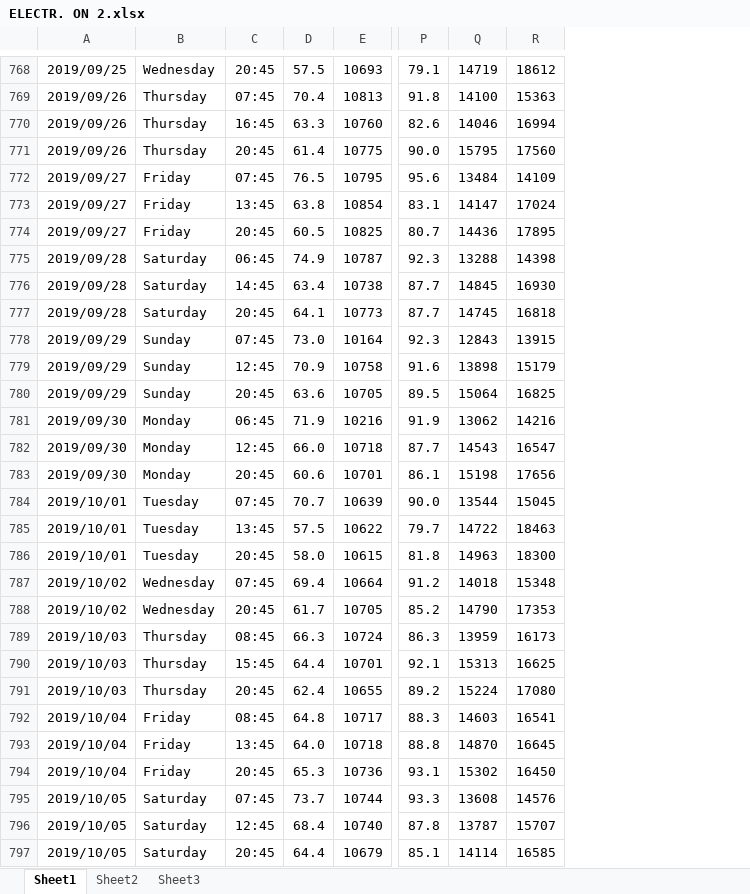
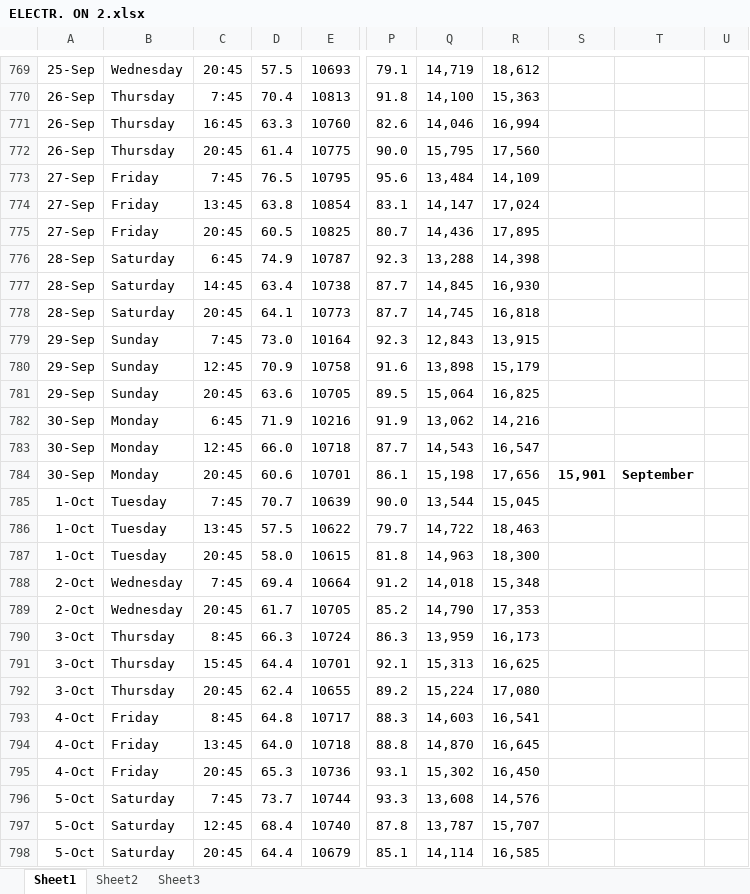
Before and after one commit to mlehotay/blog, an Excel workbook: jupyter/data/ELECTR. ON 2.xlsx, sheet Sheet1, drawn as a sheet; only a part is shown, gaps mark what is left out; values as stored, in another font and other column widths than the file's, no borders; charts and pictures not drawn; removed rows and columns are numbered as before the commit, all else as after; the diff covers the shown part only; the diff names each change by its address in the sheet, - before the commit and + after, or states it on an @@ line.

```diff
--- a/jupyter/data/ELECTR. ON 2.xlsx (sheet Sheet1)
+++ b/jupyter/data/ELECTR. ON 2.xlsx (sheet Sheet1)
-column A, rows 768-797: 2019/09/25 | 2019/09/26 | 2019/09/26 | 2019/09/26 | 2019/09/27 | 2019/09/27 | 2019/09/27 | 2019/09/28 | 2019/09/28 | 2019/09/28 | 2019/09/29 | 2019/09/29 | 2019/09/29 | 2019/09/30 | 2019/09/30 | 2019/09/30 | 2019/10/01 | 2019/10/01 | 2019/10/01 | 2019/10/02 | 2019/10/02 | 2019/10/03 | 2019/10/03 | 2019/10/03 | 2019/10/04 | 2019/10/04 | 2019/10/04 | 2019/10/05 | 2019/10/05 | 2019/10/05
+column A, rows 769-798: 25-Sep | 26-Sep | 26-Sep | 26-Sep | 27-Sep | 27-Sep | 27-Sep | 28-Sep | 28-Sep | 28-Sep | 29-Sep | 29-Sep | 29-Sep | 30-Sep | 30-Sep | 30-Sep | 1-Oct | 1-Oct | 1-Oct | 2-Oct | 2-Oct | 3-Oct | 3-Oct | 3-Oct | 4-Oct | 4-Oct | 4-Oct | 5-Oct | 5-Oct | 5-Oct
-column Q, rows 768-797: 14719 | 14100 | 14046 | 15795 | 13484 | 14147 | 14436 | 13288 | 14845 | 14745 | 12843 | 13898 | 15064 | 13062 | 14543 | 15198 | 13544 | 14722 | 14963 | 14018 | 14790 | 13959 | 15313 | 15224 | 14603 | 14870 | 15302 | 13608 | 13787 | 14114
-column R, rows 768-797: 18612 | 15363 | 16994 | 17560 | 14109 | 17024 | 17895 | 14398 | 16930 | 16818 | 13915 | 15179 | 16825 | 14216 | 16547 | 17656 | 15045 | 18463 | 18300 | 15348 | 17353 | 16173 | 16625 | 17080 | 16541 | 16645 | 16450 | 14576 | 15707 | 16585
+column Q, rows 769-798: 14,719 | 14,100 | 14,046 | 15,795 | 13,484 | 14,147 | 14,436 | 13,288 | 14,845 | 14,745 | 12,843 | 13,898 | 15,064 | 13,062 | 14,543 | 15,198 | 13,544 | 14,722 | 14,963 | 14,018 | 14,790 | 13,959 | 15,313 | 15,224 | 14,603 | 14,870 | 15,302 | 13,608 | 13,787 | 14,114
+column R, rows 769-798: 18,612 | 15,363 | 16,994 | 17,560 | 14,109 | 17,024 | 17,895 | 14,398 | 16,930 | 16,818 | 13,915 | 15,179 | 16,825 | 14,216 | 16,547 | 17,656 | 15,045 | 18,463 | 18,300 | 15,348 | 17,353 | 16,173 | 16,625 | 17,080 | 16,541 | 16,645 | 16,450 | 14,576 | 15,707 | 16,585
+column S, row 784: 15,901
+column T, row 784: September
+column U, empty
-C770: 07:45
+C770: 7:45
-C773: 07:45
+C773: 7:45
-C776: 06:45
+C776: 6:45
-C779: 07:45
+C779: 7:45
-C782: 06:45
+C782: 6:45
-C785: 07:45
+C785: 7:45
-C788: 07:45
+C788: 7:45
-C790: 08:45
+C790: 8:45
-C793: 08:45
+C793: 8:45
-C796: 07:45
+C796: 7:45
```
Also changed, not shown: 37 added rows, 358 edited cells and cell formats elsewhere in this sheet, charts or pictures, jupyter/data/ELECTR. ON 1.xlsx, 1 other file.
